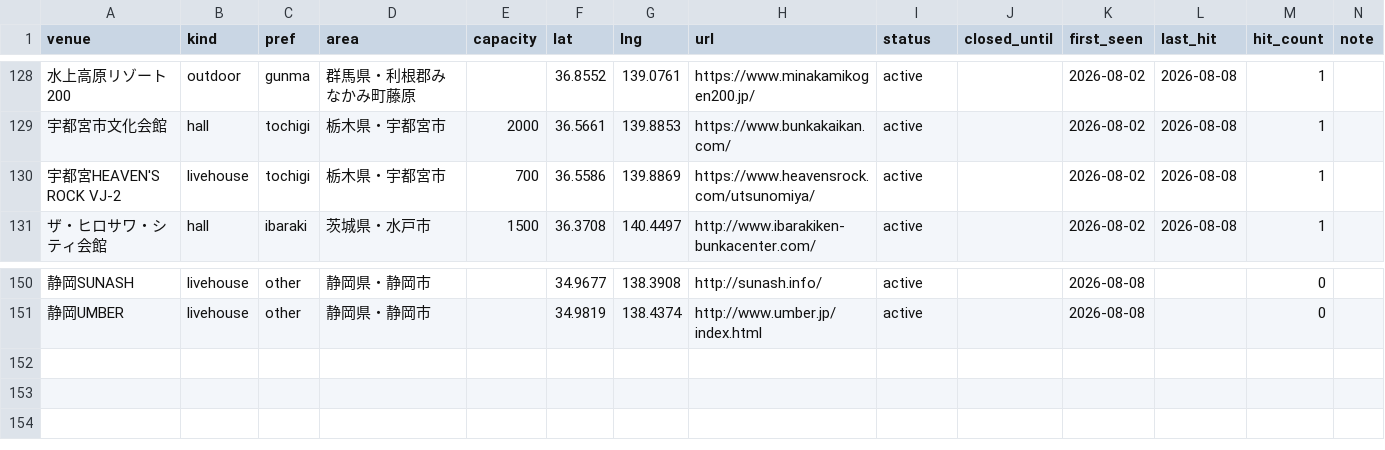
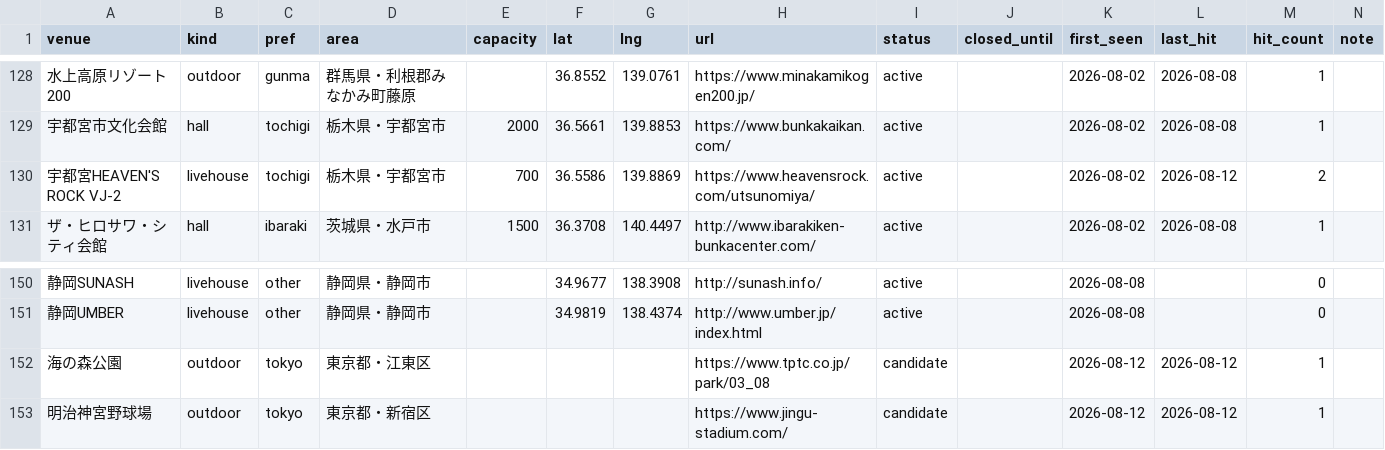
Before and after one commit to the-ready/player-one, a CSV file: data/venues.csv, drawn as a sheet; only a part is shown, gaps mark what is left out; the diff names each change by its address in the sheet, - before the commit and + after, or states it on an @@ line.

Commit message:
週次データ更新 2026-08-12（festivals.csv lineups.csv lives.csv venues.csv）

```diff
--- a/data/venues.csv
+++ b/data/venues.csv
-L130 (last_hit): 2026-08-08
+L130 (last_hit): 2026-08-12
-M130 (hit_count): 1
+M130 (hit_count): 2
+row 152: 海の森公園 | outdoor | tokyo | 東京都・江東区 |  |  |  | https://www.tptc.co.jp/park/03_08 | candidate |  | 2026-08-12 | 2026-08-12 | 1
+row 153: 明治神宮野球場 | outdoor | tokyo | 東京都・新宿区 |  |  |  | https://www.jingu-stadium.com/ | candidate |  | 2026-08-12 | 2026-08-12 | 1
```
Also changed, not shown: data/festivals.csv, 2 other files.
